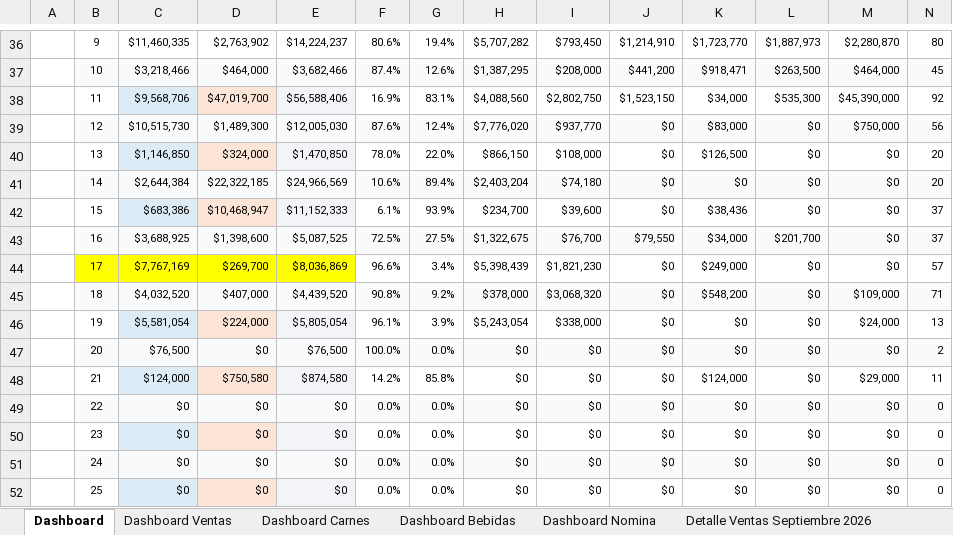
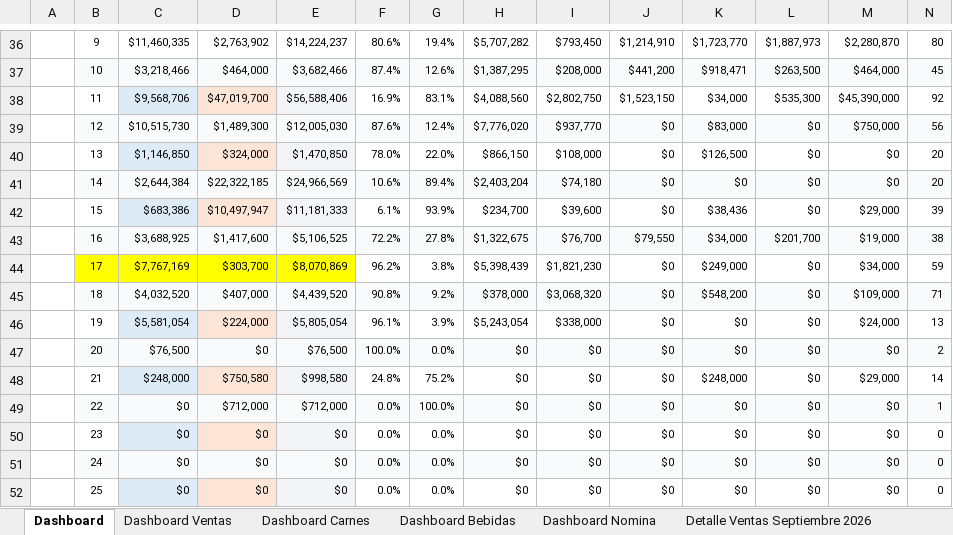
Before and after one commit to jungle13/costos_finca, an Excel workbook: SEPTIEMBRE 2026/COSTOS_GASTOS_SEPTIEMBRE_2026.xlsx, sheet Dashboard, drawn as a sheet; only a part is shown, gaps mark what is left out; values as stored, in another font and other column widths than the file's, no borders; the diff covers the shown part only; the diff names each change by its address in the sheet, - before the commit and + after, or states it on an @@ line.

```diff
--- a/SEPTIEMBRE 2026/COSTOS_GASTOS_SEPTIEMBRE_2026.xlsx (sheet Dashboard)
+++ b/SEPTIEMBRE 2026/COSTOS_GASTOS_SEPTIEMBRE_2026.xlsx (sheet Dashboard)
-D42: $10,468,947
+D42: $10,497,947
-E42: $11,152,333
+E42: $11,181,333
-M42: $0
+M42: $29,000
-N42: 37
+N42: 39
-D43: $1,398,600
+D43: $1,417,600
-E43: $5,087,525
+E43: $5,106,525
-F43: 72.5%
+F43: 72.2%
-G43: 27.5%
+G43: 27.8%
-M43: $0
+M43: $19,000
-N43: 37
+N43: 38
-D44: $269,700
+D44: $303,700
-E44: $8,036,869
+E44: $8,070,869
-F44: 96.6%
+F44: 96.2%
-G44: 3.4%
+G44: 3.8%
-M44: $0
+M44: $34,000
-N44: 57
+N44: 59
-C48: $124,000
+C48: $248,000
-E48: $874,580
+E48: $998,580
-F48: 14.2%
+F48: 24.8%
-G48: 85.8%
+G48: 75.2%
-K48: $124,000
+K48: $248,000
-N48: 11
+N48: 14
-D49: $0
+D49: $712,000
-E49: $0
+E49: $712,000
-G49: 0.0%
+G49: 100.0%
-N49: 0
+N49: 1
```
Also changed, not shown: 1 added row, 1 removed row and 61 edited cells elsewhere in this sheet, sheet Detalle Ventas Septiembre 2026, sheet Detalle Compras Septiembre 2026, sheet Dashboard Bebidas, sheet Dashboard Nomina, formulas that keep their value, 2 other files.
